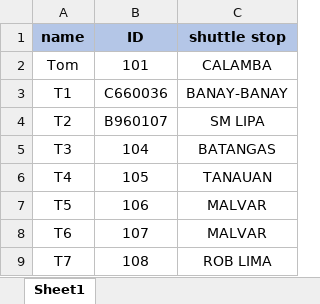
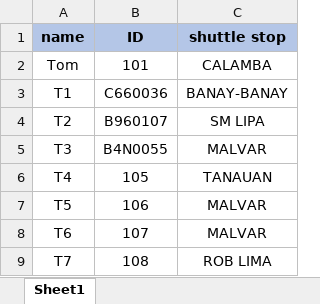
Before and after one commit to terencePA/Kinpo-shuttle-system, an Excel workbook: test.xlsx, sheet Sheet1, drawn as a sheet; only a part is shown; values as stored, in another font and other column widths than the file's, no borders; the diff names each change by its address in the sheet, - before the commit and + after, or states it on an @@ line.

Commit message:
Add files via upload

```diff
--- a/test.xlsx (sheet Sheet1)
+++ b/test.xlsx (sheet Sheet1)
-B5 (ID): 104
+B5 (ID): B4N0055
-C5 (shuttle stop): BATANGAS
+C5 (shuttle stop): MALVAR
```
